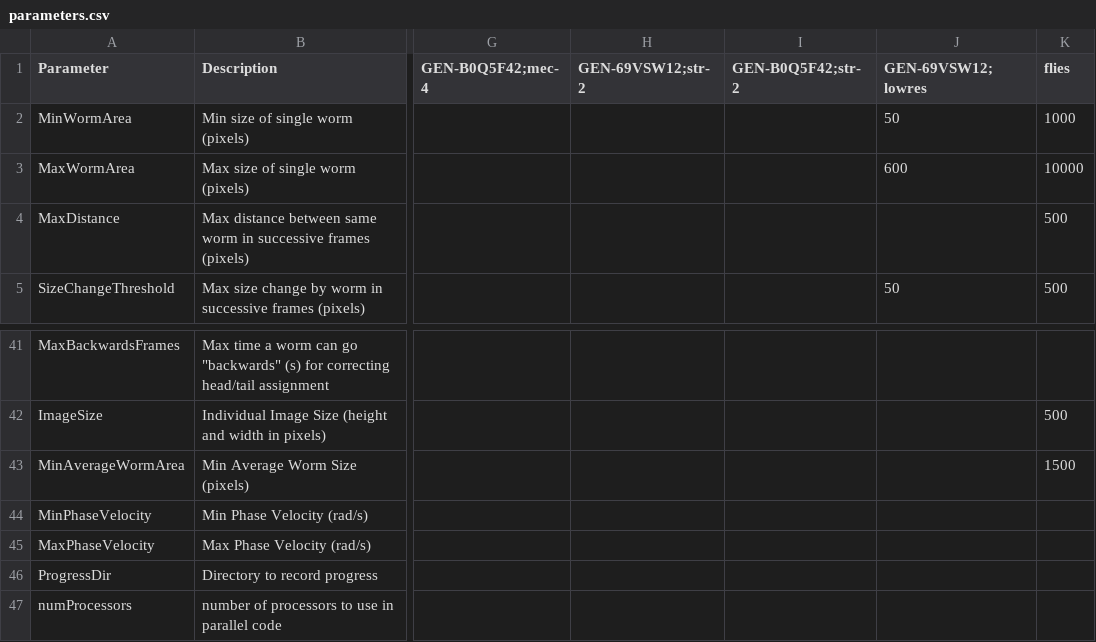
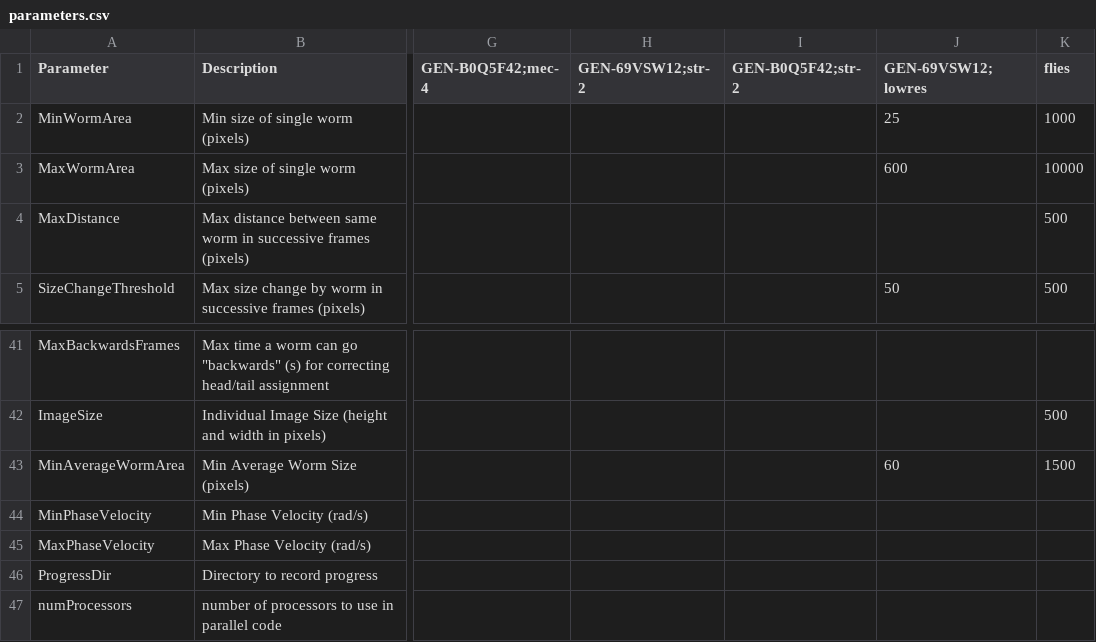
Before and after one commit to Kevin-Sean-Chen/leifer-Behavior-Triggered-Averaging-Tracker-new, a CSV file: parameters.csv, drawn as a sheet; only a part is shown, gaps mark what is left out; the diff names each change by its address in the sheet, - before the commit and + after, or states it on an @@ line.

Commit message:
whole plate params changed

```diff
--- a/parameters.csv
+++ b/parameters.csv
-J2 (GEN-69VSW12;lowres): 50
+J2 (GEN-69VSW12;lowres): 25
-J43 (GEN-69VSW12;lowres): (empty)
+J43 (GEN-69VSW12;lowres): 60
```
Also changed, not shown: 6 other files.
